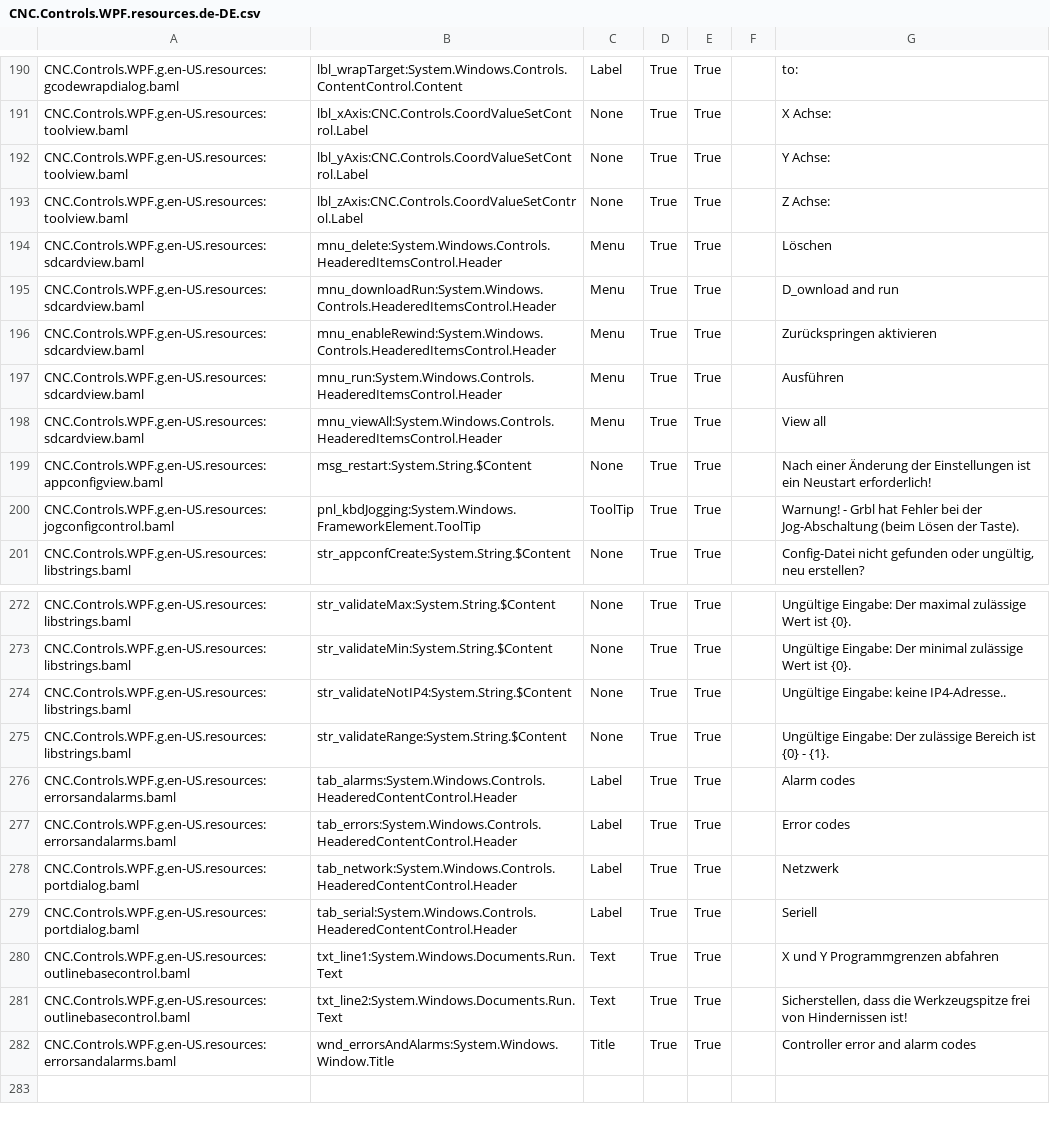
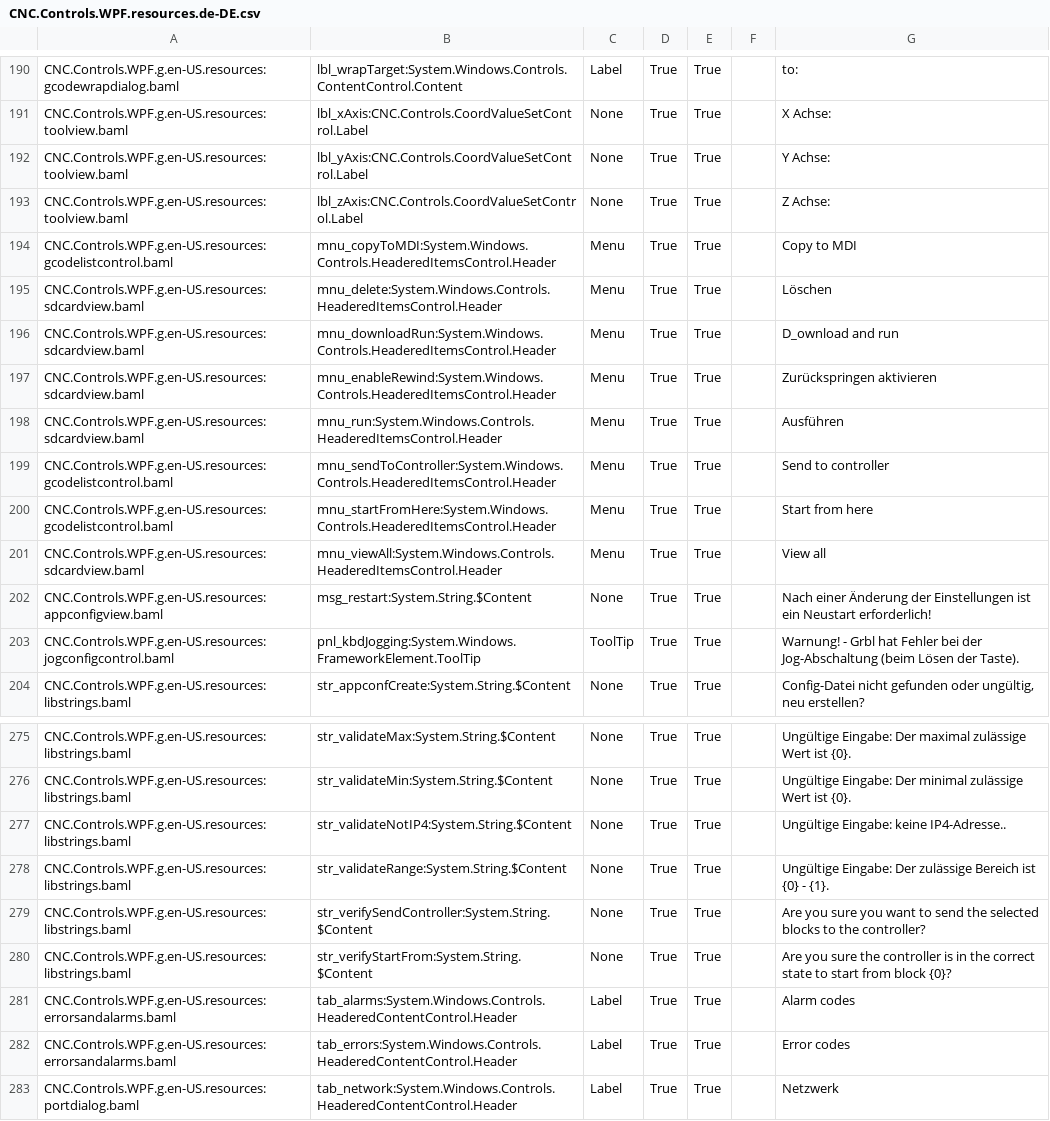
Before and after one commit to terjeio/ioSender, a CSV file: Locale/de-DE/csv/CNC.Controls.WPF.resources.de-DE.csv, drawn as a sheet; only a part is shown, gaps mark what is left out; the shorter side is filled out with more unchanged rows; the diff names each change by its address in the sheet, - before the commit and + after, or states it on an @@ line.

```diff
--- a/Locale/de-DE/csv/CNC.Controls.WPF.resources.de-DE.csv
+++ b/Locale/de-DE/csv/CNC.Controls.WPF.resources.de-DE.csv
+row 194: CNC.Controls.WPF.g.en-US.resources:gcodelistcontrol.baml | mnu_copyToMDI:System.Windows.Controls.HeaderedItemsControl.Header | Menu | True | True |  | Copy to MDI
+row 199: CNC.Controls.WPF.g.en-US.resources:gcodelistcontrol.baml | mnu_sendToController:System.Windows.Controls.HeaderedItemsControl.Header | Menu | True | True |  | Send to controller
+row 200: CNC.Controls.WPF.g.en-US.resources:gcodelistcontrol.baml | mnu_startFromHere:System.Windows.Controls.HeaderedItemsControl.Header | Menu | True | True |  | Start from here
+row 279: CNC.Controls.WPF.g.en-US.resources:libstrings.baml | str_verifySendController:System.String.$Content | None | True | True |  | Are you sure you want to send the selected blocks to the controller?
+row 280: CNC.Controls.WPF.g.en-US.resources:libstrings.baml | str_verifyStartFrom:System.String.$Content | None | True | True |  | Are you sure the controller is in the correct state to start from block {0}?
```
Also changed, not shown: Locale/en-US/csv/CNC.Controls.WPF.resources.en-US.csv, Locale/hu-HU/csv/CNC.Controls.WPF.resources.hu-HU.csv, 56 other files.
